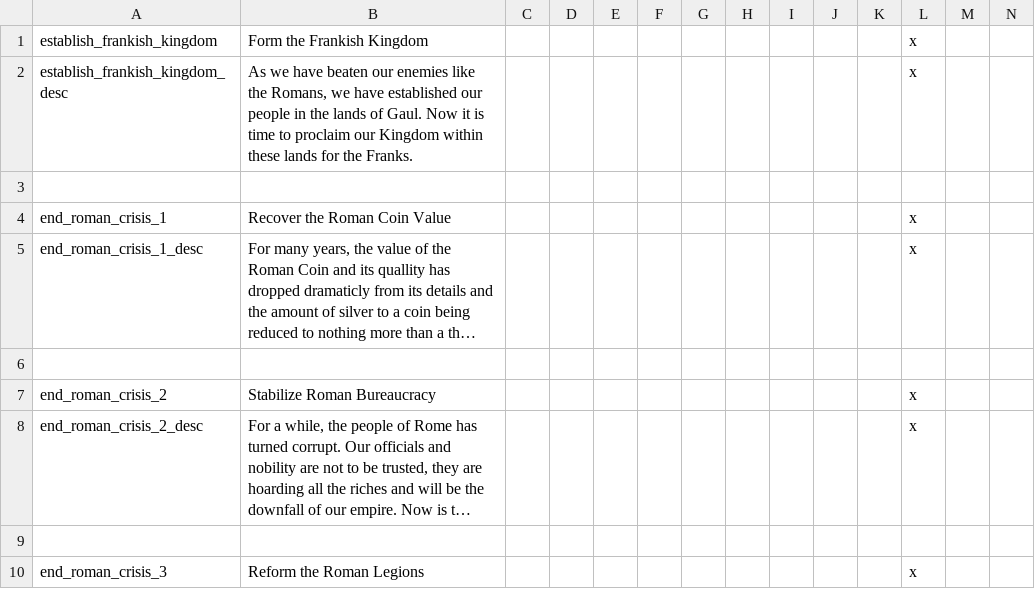
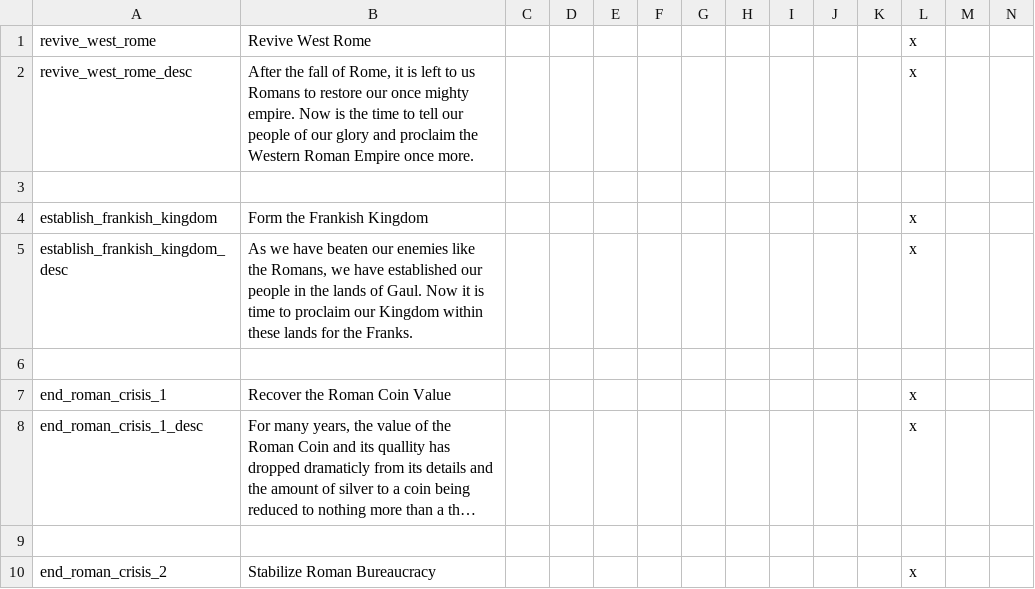
Before and after one commit to Archidemos/extradecisions, a CSV file: localisation/ar_decisions.csv, drawn as a sheet; only a part is shown; the shorter side is filled out with more unchanged rows; long unchanged cells end in …; rows hold the shown columns only; the diff names each change by its address in the sheet, - before the commit and + after, or states it on an @@ line.

```diff
--- a/localisation/ar_decisions.csv
+++ b/localisation/ar_decisions.csv
+row 1: revive_west_rome | Revive West Rome |  |  |  |  |  |  |  |  |  | x
+row 2: revive_west_rome_desc | After the fall of Rome, it is left to us Romans to restore our once mighty empire. Now is the time to tell our people of our glory and proclaim the Western Roman Empire once more. |  |  |  |  |  |  |  |  |  | x
+row 3: (empty)
```
Also changed, not shown: localisation/ar_events.csv, localisation/ar_titles.csv, 47 other files.
